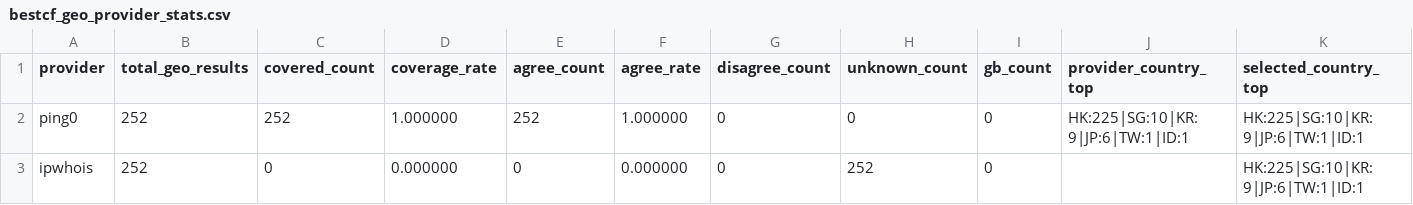
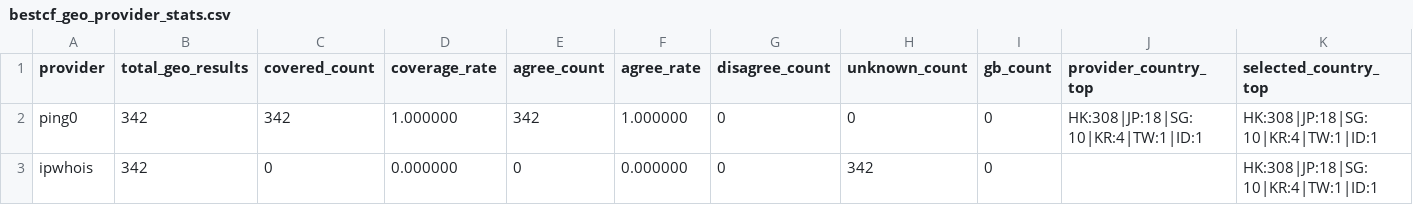
Before and after one commit to User-Pass320/bestcf-auto, a CSV file: public/bestcf_geo_provider_stats.csv, drawn as a sheet.

```diff
--- a/public/bestcf_geo_provider_stats.csv
+++ b/public/bestcf_geo_provider_stats.csv
@@ -1,3 +1,3 @@
 provider,total_geo_results,covered_count,coverage_rate,agree_count,agree_rate,disagree_count,unknown_count,gb_count,provider_country_top,selected_country_top
-ping0,252,252,1.000000,252,1.000000,0,0,0,HK:225|SG:10|KR:9|JP:6|TW:1|ID:1,HK:225|SG:10|KR:9|JP:6|TW:1|ID:1
-ipwhois,252,0,0.000000,0,0.000000,0,252,0,,HK:225|SG:10|KR:9|JP:6|TW:1|ID:1
+ping0,342,342,1.000000,342,1.000000,0,0,0,HK:308|JP:18|SG:10|KR:4|TW:1|ID:1,HK:308|JP:18|SG:10|KR:4|TW:1|ID:1
+ipwhois,342,0,0.000000,0,0.000000,0,342,0,,HK:308|JP:18|SG:10|KR:4|TW:1|ID:1
```
Also changed, not shown: public/bestcf_other_regions.csv, public/bestcf_region_counts.csv, 4 other files.
